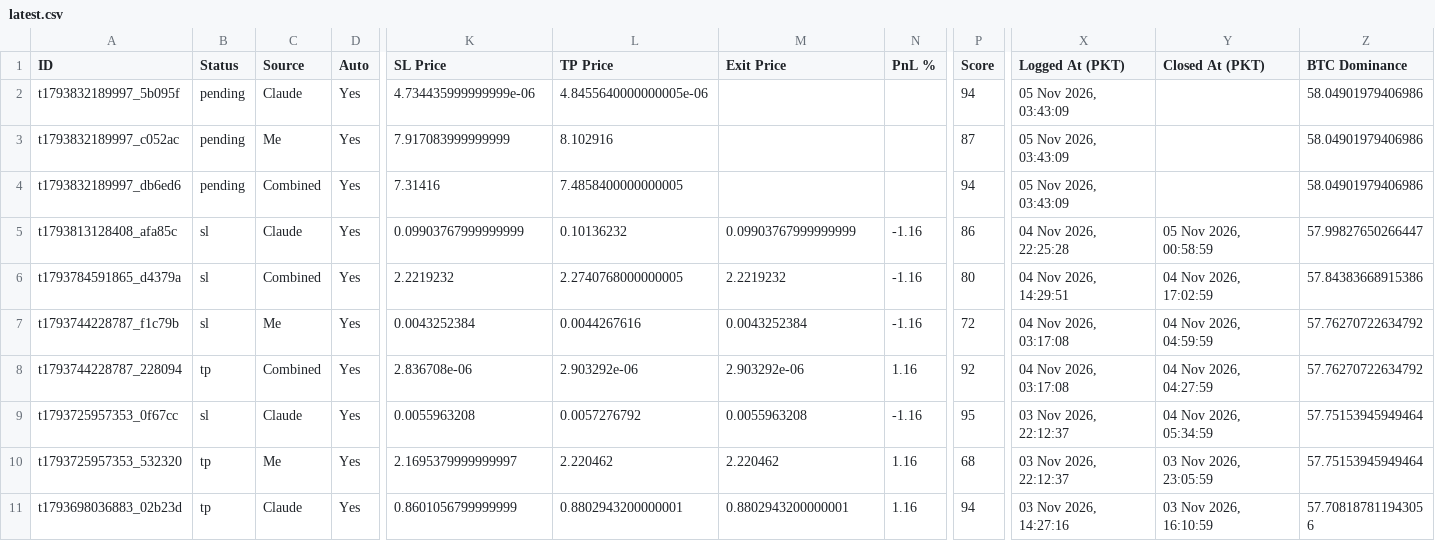
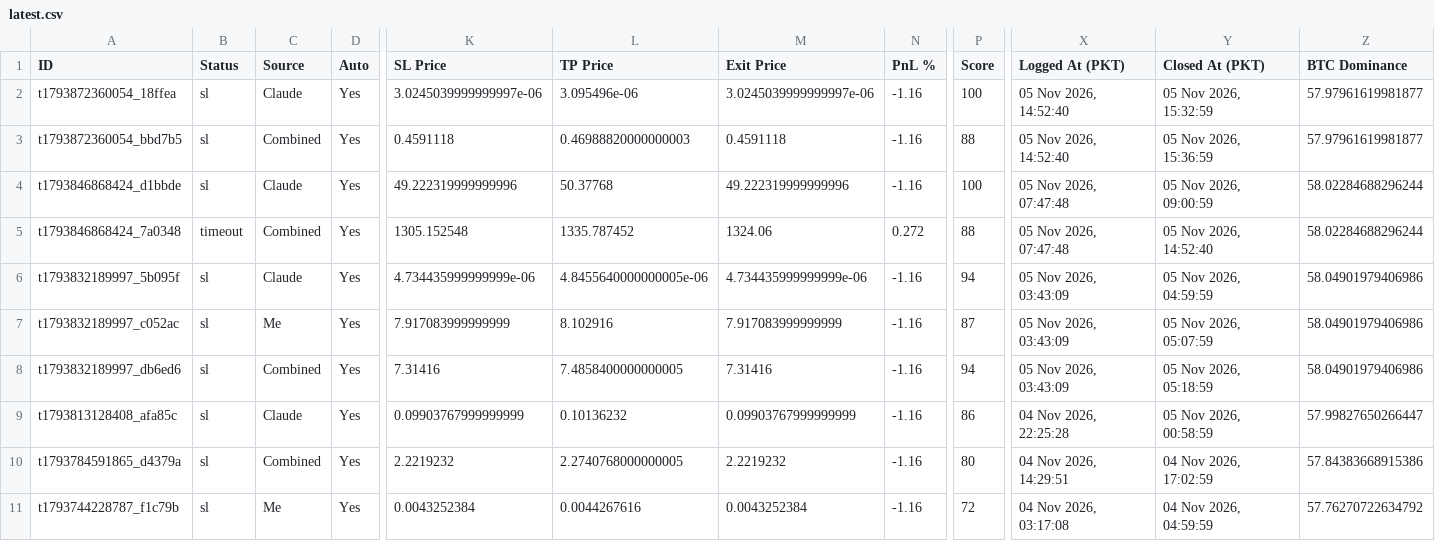
Before and after one commit to farhanse2021/crypto-scanner, a CSV file: reports/latest.csv, drawn as a sheet; only a part is shown, gaps mark what is left out; the shorter side is filled out with more unchanged rows; addresses are those after the commit; rows hold the shown columns only; the diff names each change by its address in the sheet, - before the commit and + after, or states it on an @@ line.

Commit message:
daily report

```diff
--- a/reports/latest.csv
+++ b/reports/latest.csv
+row 2: t1793872360054_18ffea | sl | Claude | Yes | 3.0245039999999997e-06 | 3.095496e-06 | 3.0245039999999997e-06 | -1.16 | 100 | 05 Nov 2026, 14:52:40 | 05 Nov 2026, 15:32:59 | 57.97961619981877
+row 3: t1793872360054_bbd7b5 | sl | Combined | Yes | 0.4591118 | 0.46988820000000003 | 0.4591118 | -1.16 | 88 | 05 Nov 2026, 14:52:40 | 05 Nov 2026, 15:36:59 | 57.97961619981877
+row 4: t1793846868424_d1bbde | sl | Claude | Yes | 49.222319999999996 | 50.37768 | 49.222319999999996 | -1.16 | 100 | 05 Nov 2026, 07:47:48 | 05 Nov 2026, 09:00:59 | 58.02284688296244
+row 5: t1793846868424_7a0348 | timeout | Combined | Yes | 1305.152548 | 1335.787452 | 1324.06 | 0.272 | 88 | 05 Nov 2026, 07:47:48 | 05 Nov 2026, 14:52:40 | 58.02284688296244
-B6:B8 (Status): pending
+B6:B8 (Status): sl
-M6 (Exit Price): (empty)
+M6 (Exit Price): 4.734435999999999e-06
-N6:N8 (PnL %): (empty)
+N6:N8 (PnL %): -1.16
-Y6 (Closed At (PKT)): (empty)
+Y6 (Closed At (PKT)): 05 Nov 2026, 04:59:59
-M7 (Exit Price): (empty)
+M7 (Exit Price): 7.917083999999999
-Y7 (Closed At (PKT)): (empty)
+Y7 (Closed At (PKT)): 05 Nov 2026, 05:07:59
-M8 (Exit Price): (empty)
+M8 (Exit Price): 7.31416
-Y8 (Closed At (PKT)): (empty)
+Y8 (Closed At (PKT)): 05 Nov 2026, 05:18:59
```
Also changed, not shown: 1 other file.
